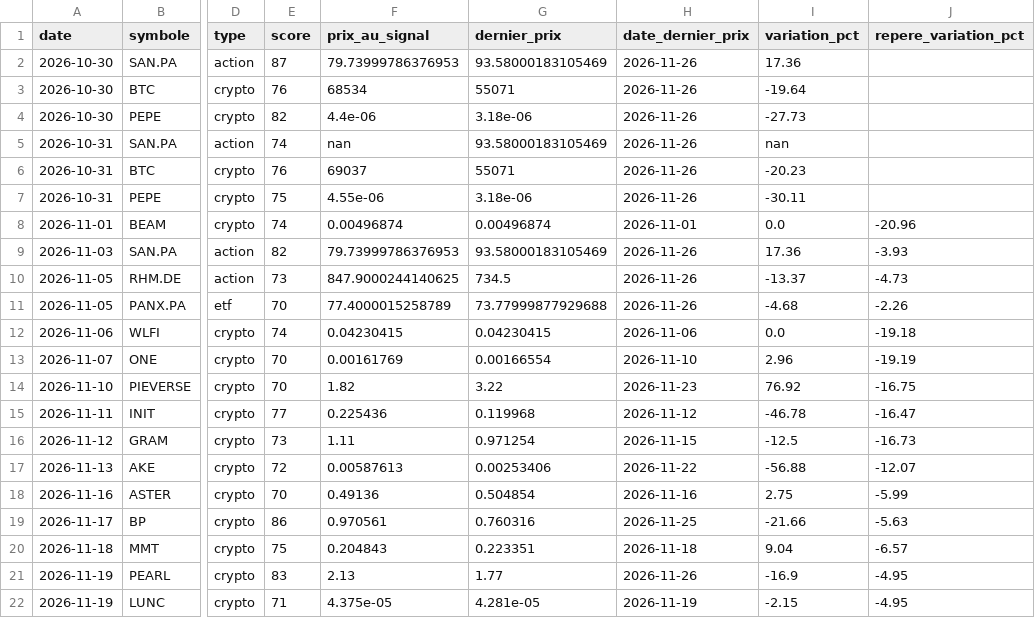
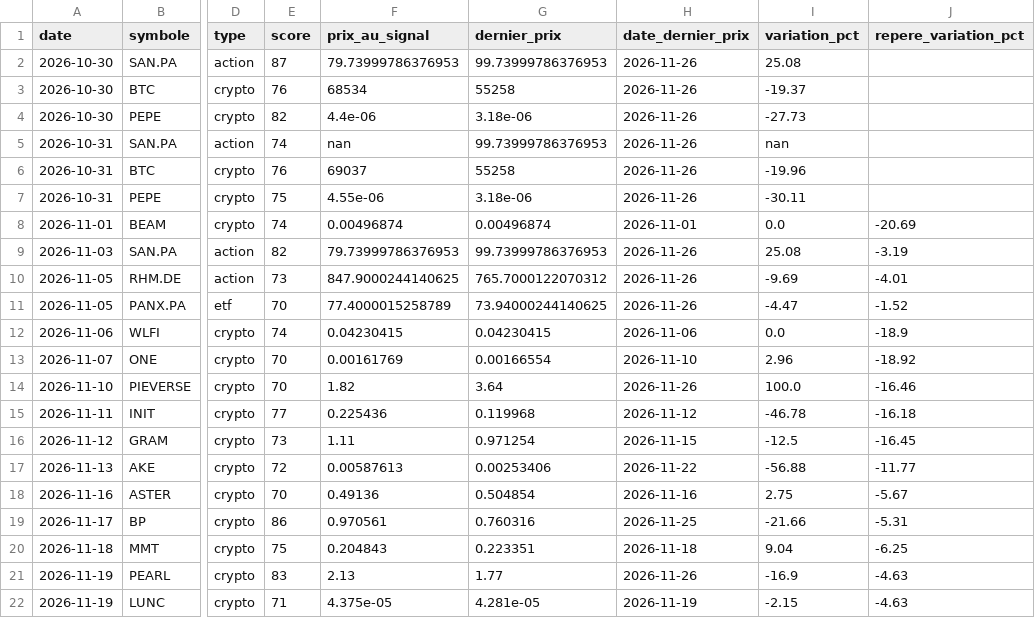
Before and after one commit to zwk8f8cksb-cpu/radar-bot, a CSV file: docs/signaux.csv, drawn as a sheet; only a part is shown, gaps mark what is left out; the diff covers the shown part only; the diff names each change by its address in the sheet, - before the commit and + after, or states it on an @@ line.

```diff
--- a/docs/signaux.csv
+++ b/docs/signaux.csv
-G2 (dernier_prix): 93.58000183105469
+G2 (dernier_prix): 99.73999786376953
-I2 (variation_pct): 17.36
+I2 (variation_pct): 25.08
-G3 (dernier_prix): 55071
+G3 (dernier_prix): 55258
-I3 (variation_pct): -19.64
+I3 (variation_pct): -19.37
-G5 (dernier_prix): 93.58000183105469
+G5 (dernier_prix): 99.73999786376953
-G6 (dernier_prix): 55071
+G6 (dernier_prix): 55258
-I6 (variation_pct): -20.23
+I6 (variation_pct): -19.96
-J8 (repere_variation_pct): -20.96
+J8 (repere_variation_pct): -20.69
-G9 (dernier_prix): 93.58000183105469
+G9 (dernier_prix): 99.73999786376953
-I9 (variation_pct): 17.36
+I9 (variation_pct): 25.08
-J9 (repere_variation_pct): -3.93
+J9 (repere_variation_pct): -3.19
-G10 (dernier_prix): 734.5
+G10 (dernier_prix): 765.7000122070312
-I10 (variation_pct): -13.37
+I10 (variation_pct): -9.69
-J10 (repere_variation_pct): -4.73
+J10 (repere_variation_pct): -4.01
-G11 (dernier_prix): 73.77999877929688
+G11 (dernier_prix): 73.94000244140625
-I11 (variation_pct): -4.68
+I11 (variation_pct): -4.47
-J11 (repere_variation_pct): -2.26
+J11 (repere_variation_pct): -1.52
-J12 (repere_variation_pct): -19.18
+J12 (repere_variation_pct): -18.9
-J13 (repere_variation_pct): -19.19
+J13 (repere_variation_pct): -18.92
-G14 (dernier_prix): 3.22
+G14 (dernier_prix): 3.64
-H14 (date_dernier_prix): 2026-11-23
+H14 (date_dernier_prix): 2026-11-26
-I14 (variation_pct): 76.92
+I14 (variation_pct): 100.0
-J14 (repere_variation_pct): -16.75
+J14 (repere_variation_pct): -16.46
-J15 (repere_variation_pct): -16.47
+J15 (repere_variation_pct): -16.18
-J16 (repere_variation_pct): -16.73
+J16 (repere_variation_pct): -16.45
-J17 (repere_variation_pct): -12.07
+J17 (repere_variation_pct): -11.77
-J18 (repere_variation_pct): -5.99
+J18 (repere_variation_pct): -5.67
-J19 (repere_variation_pct): -5.63
+J19 (repere_variation_pct): -5.31
-J20 (repere_variation_pct): -6.57
+J20 (repere_variation_pct): -6.25
-J21:J22 (repere_variation_pct): -4.95
+J21:J22 (repere_variation_pct): -4.63
```
Also changed, not shown: 1 added row and 26 edited cells elsewhere in this file, 2 other files.
